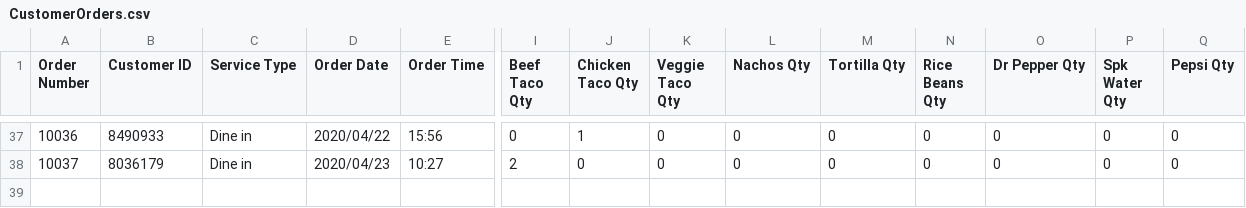
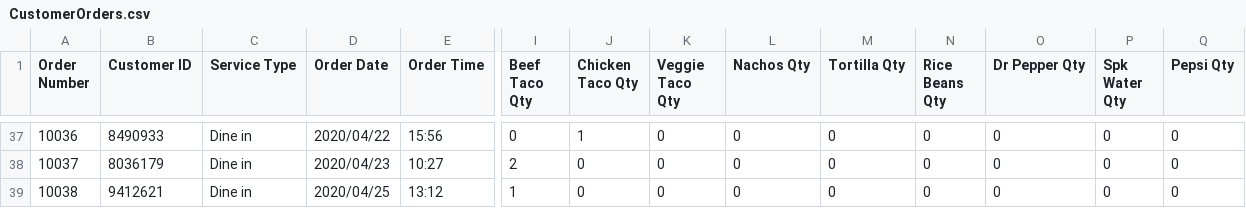
Before and after one commit to UPenn-CIT599/final-project-team-43-restaurant-app, a CSV file: ManagerVersion2/CustomerOrders.csv, drawn as a sheet; only a part is shown, gaps mark what is left out; rows hold the shown columns only; the diff names each change by its address in the sheet, - before the commit and + after, or states it on an @@ line.

```diff
--- a/ManagerVersion2/CustomerOrders.csv
+++ b/ManagerVersion2/CustomerOrders.csv
+row 39: 10038 | 9412621 | Dine in | 2020/04/25 | 13:12 | 1 | 0 | 0 | 0 | 0 | 0 | 0 | 0 | 0
```
Also changed, not shown: 6 other files.
